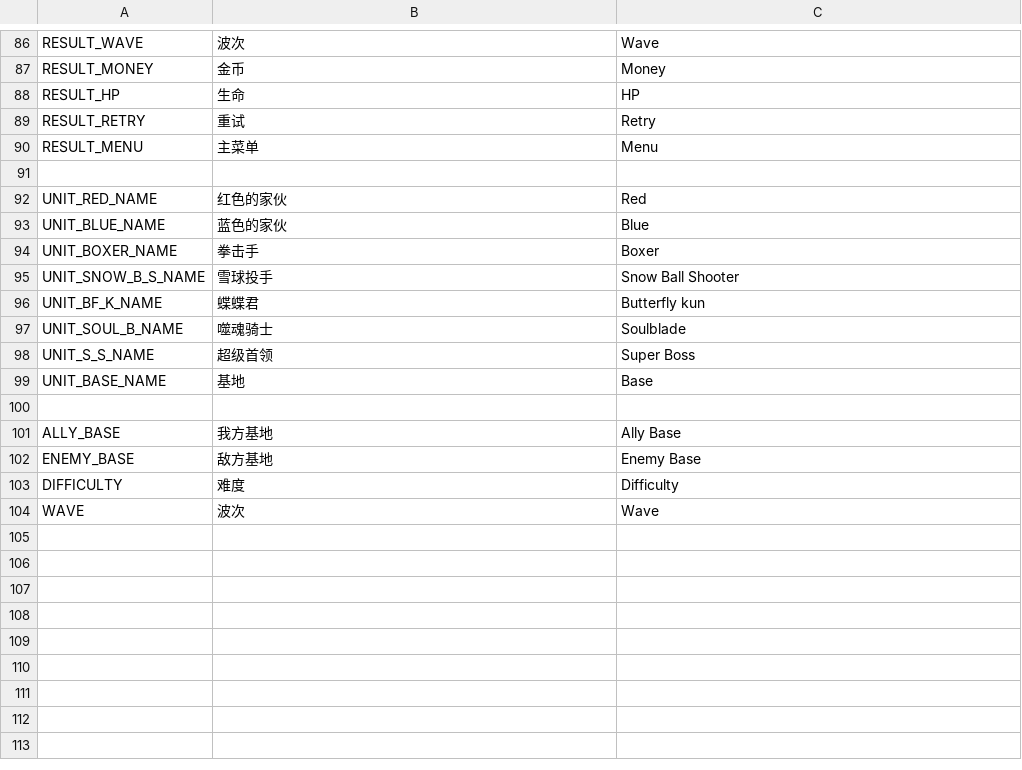
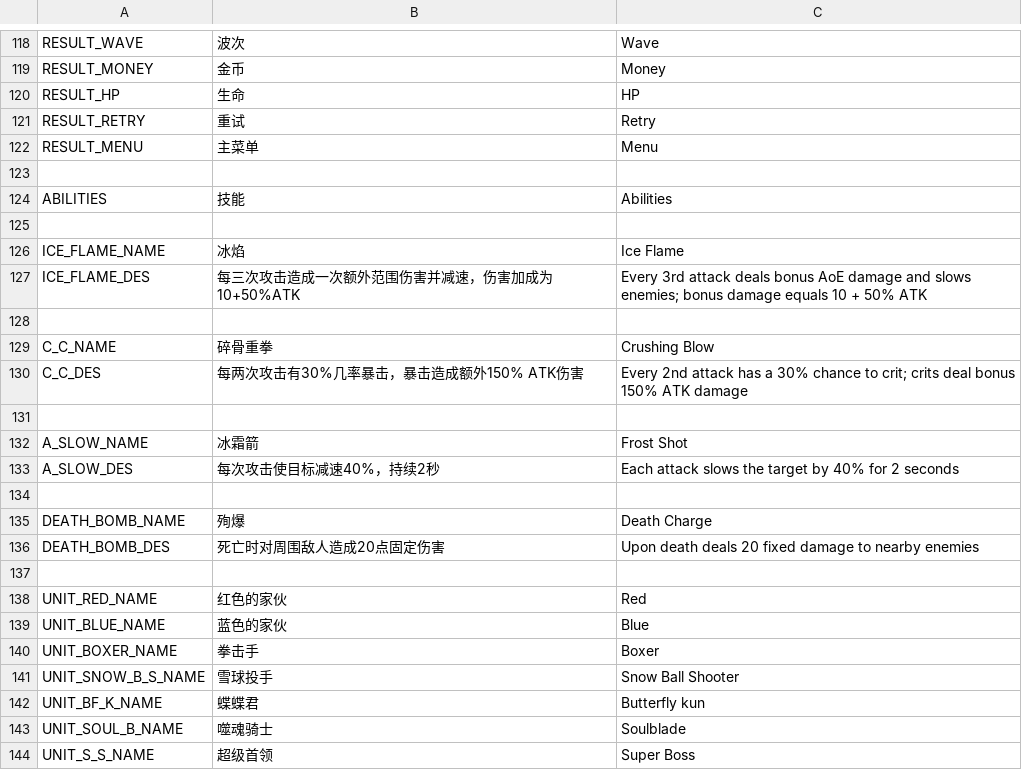
Before and after one commit to redmaker007/FFFight, a CSV file: locale/translate_copy.csv, drawn as a sheet; only a part is shown, gaps mark what is left out; the shorter side is filled out with more unchanged rows; the diff covers the shown part only.

```diff
--- a/locale/translate_copy.csv
+++ b/locale/translate_copy.csv
@@ -91,2 +123,16 @@ RESULT_MENU,主菜单,Menu
 
+ABILITIES,技能,Abilities
+
+ICE_FLAME_NAME,冰焰,Ice Flame
+ICE_FLAME_DES,每三次攻击造成一次额外范围伤害并减速，伤害加成为10+50%ATK,Every 3rd attack deals bonus AoE damage and slows enemies; bonus damage equals 10 + 50% ATK
+
+C_C_NAME,碎骨重拳,Crushing Blow
+C_C_DES,每两次攻击有30%几率暴击，暴击造成额外150% ATK伤害,Every 2nd attack has a 30% chance to crit; crits deal bonus 150% ATK damage
+
+A_SLOW_NAME,冰霜箭,Frost Shot
+A_SLOW_DES,每次攻击使目标减速40%，持续2秒,Each attack slows the target by 40% for 2 seconds
+
+DEATH_BOMB_NAME,殉爆,Death Charge
+DEATH_BOMB_DES,死亡时对周围敌人造成20点固定伤害,Upon death deals 20 fixed damage to nearby enemies
+
 UNIT_RED_NAME,红色的家伙,Red
```
Also changed, not shown: 47 added rows, 4 removed rows and 13 edited cells elsewhere in this file, 41 other files.
